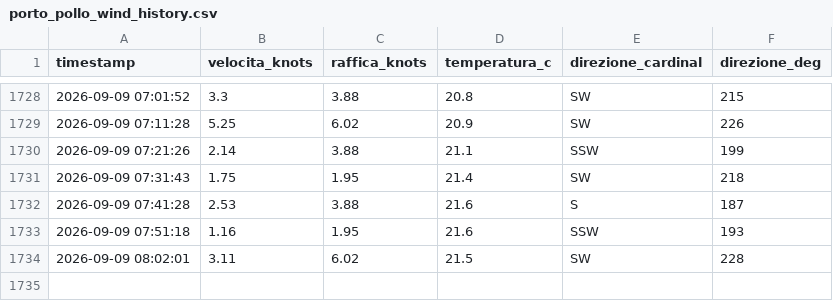
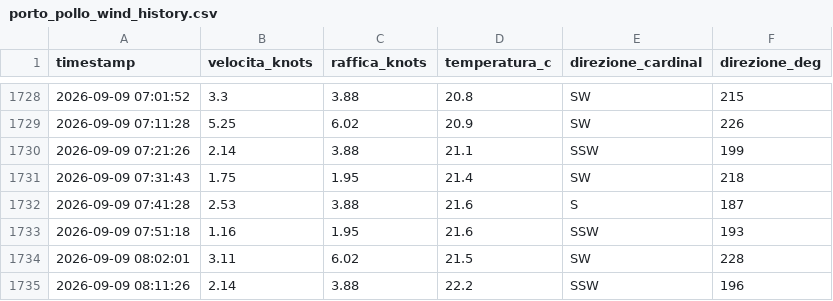
Before and after one commit to bubestube/Wind-PP, a CSV file: porto_pollo_wind_history.csv, drawn as a sheet; only a part is shown, gaps mark what is left out.

```diff
--- a/porto_pollo_wind_history.csv
+++ b/porto_pollo_wind_history.csv
@@ -1734 +1734,2 @@ timestamp,velocita_knots,raffica_knots,temperatura_c,direzione_cardinal,direzion
 2026-09-09 08:02:01,3.11,6.02,21.5,SW,228
+2026-09-09 08:11:26,2.14,3.88,22.2,SSW,196
```
